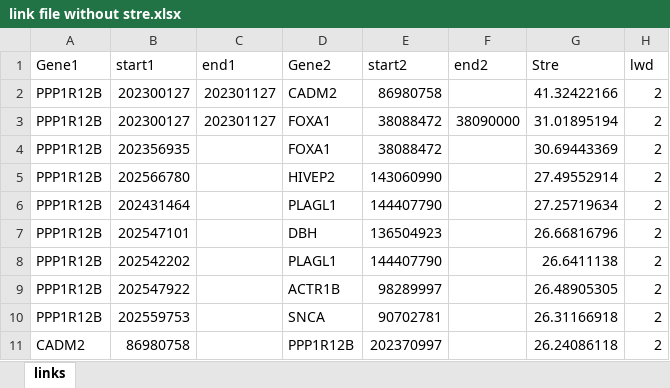
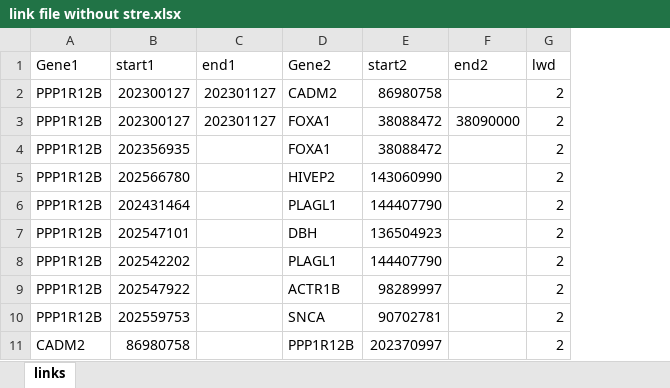
Before and after one commit to Zeffiretti/FreeCircos, an Excel workbook: testfile/link file without stre.xlsx, sheet links, drawn as a sheet; only a part is shown; values as stored, in another font and other column widths than the file's, no borders; the diff names each change by its address in the sheet, - before the commit and + after, or states it on an @@ line.

Commit message:
fix: link color setting

```diff
--- a/testfile/link file without stre.xlsx (sheet links)
+++ b/testfile/link file without stre.xlsx (sheet links)
-column G (Stre), rows 2-11: 41.32422166 | 31.01895194 | 30.69443369 | 27.49552914 | 27.25719634 | 26.66816796 | 26.6411138 | 26.48905305 | 26.31166918 | 26.24086118
```
Also changed, not shown: 1 other file.
